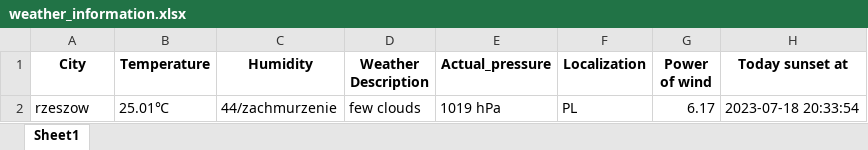
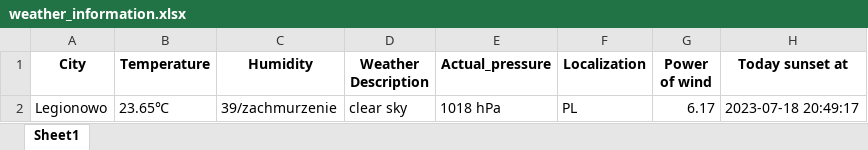
Before and after one commit to abrakadabror/six_quick_python_project, an Excel workbook: weather_information.xlsx, sheet Sheet1, drawn as a sheet; values as stored, in another font and other column widths than the file's, no borders; the diff names each change by its address in the sheet, - before the commit and + after, or states it on an @@ line.

```diff
--- a/weather_information.xlsx (sheet Sheet1)
+++ b/weather_information.xlsx (sheet Sheet1)
-A2 (City): rzeszow
+A2 (City): Legionowo
-B2 (Temperature): 25.01℃
+B2 (Temperature): 23.65℃
-C2 (Humidity): 44/zachmurzenie
+C2 (Humidity): 39/zachmurzenie
-D2 (Weather Description): few clouds
+D2 (Weather Description): clear sky
-E2 (Actual_pressure): 1019 hPa
+E2 (Actual_pressure): 1018 hPa
-H2 (Today sunset at): 2023-07-18 20:33:54
+H2 (Today sunset at): 2023-07-18 20:49:17
```
Also changed, not shown: 2 other files.
